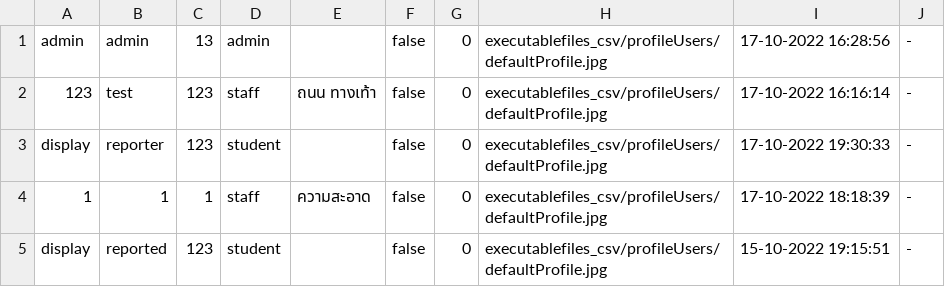
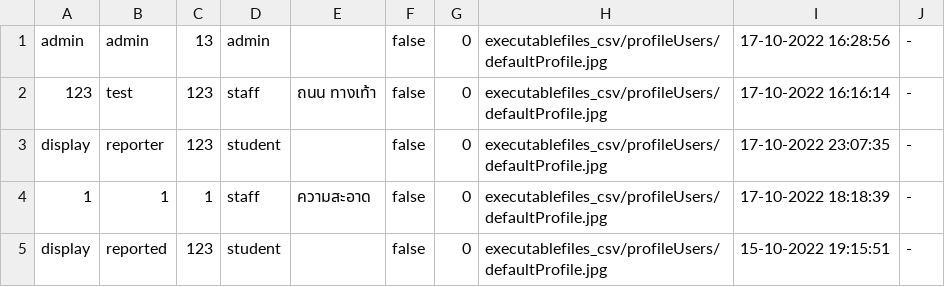
Before and after one commit to atitaya03/project_java_piao, a CSV file: executablefiles_csv/csv/userData.csv, drawn as a sheet.

Commit message:
create sortbyvote and sortbytime in complaintList and can sortbyVote in studenthomepage

```diff
--- a/executablefiles_csv/csv/userData.csv
+++ b/executablefiles_csv/csv/userData.csv
@@ -2,3 +2,3 @@ admin,admin,13,admin,,false,0,executablefiles_csv/profileUsers/defaultProfile.jp
 123,test,123,staff,ถนน ทางเท้า,false,0,executablefiles_csv/profileUsers/defaultProfile.jpg,17-10-2022 16:16:14,-
-display,reporter,123,student,,false,0,executablefiles_csv/profileUsers/defaultProfile.jpg,17-10-2022 19:30:33,-
+display,reporter,123,student,,false,0,executablefiles_csv/profileUsers/defaultProfile.jpg,17-10-2022 23:07:35,-
 1,1,1,staff,ความสะอาด,false,0,executablefiles_csv/profileUsers/defaultProfile.jpg,17-10-2022 18:18:39,-
```
Also changed, not shown: 4 other files.
